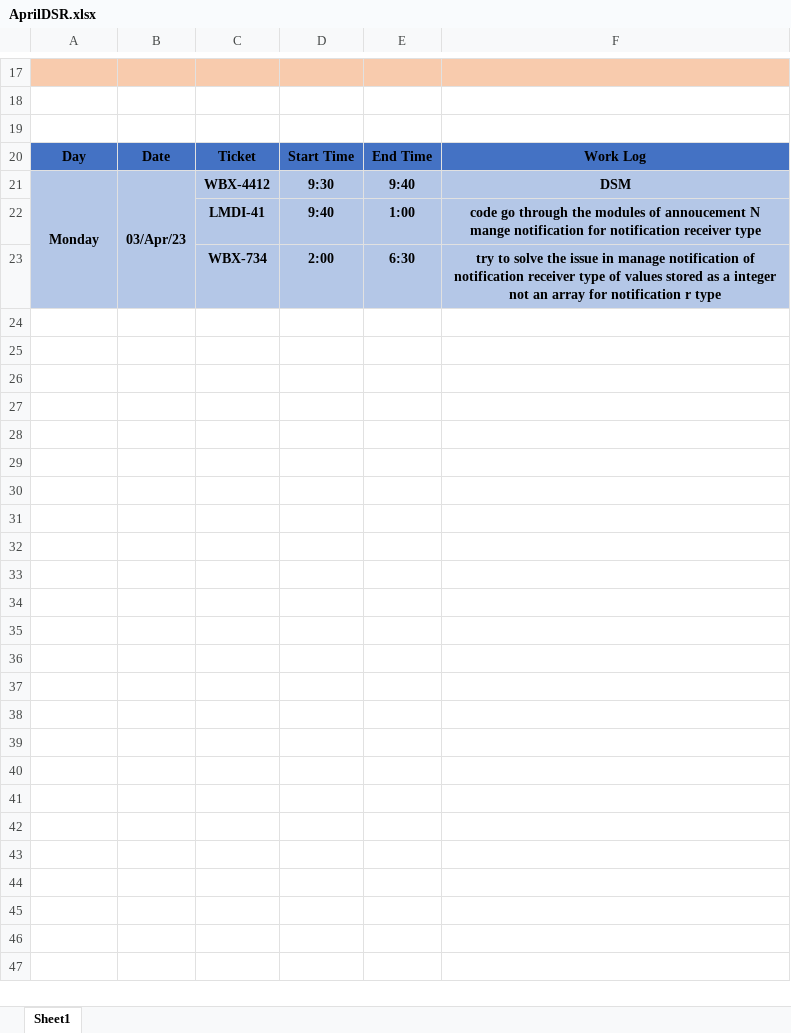
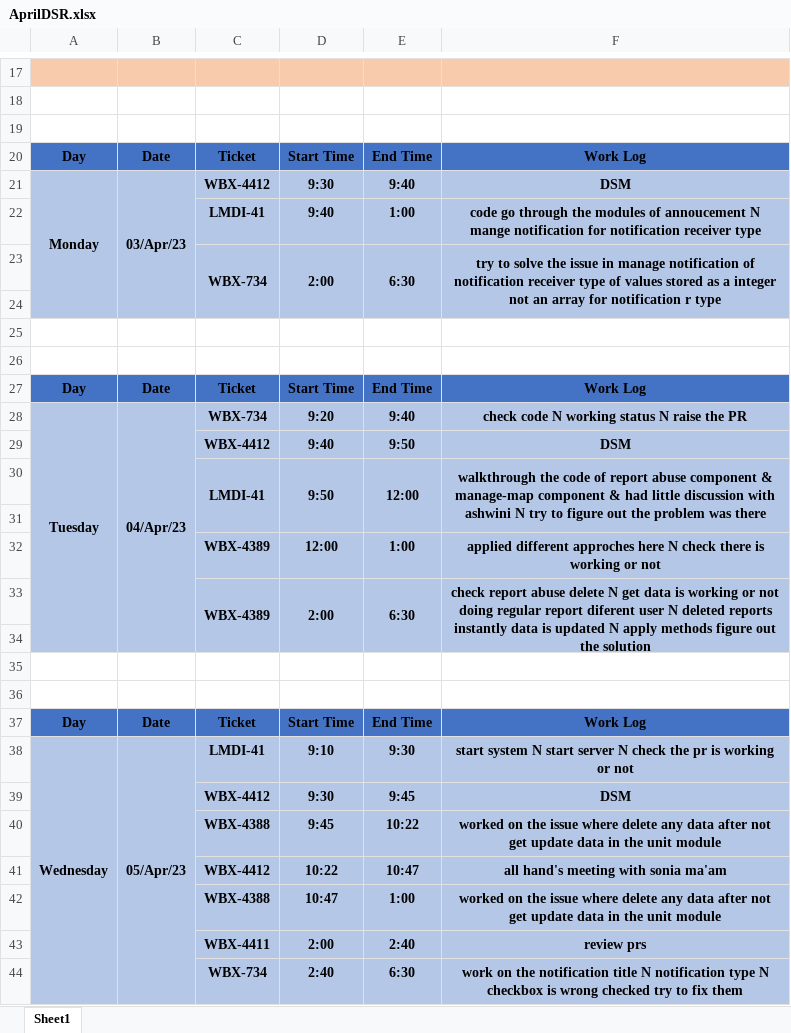
Before and after one commit to ankitkumargits/lmd2023dsr, an Excel workbook: 04_april/AprilDSR.xlsx, sheet Sheet1, drawn as a sheet; only a part is shown, gaps mark what is left out; values as stored, in another font and other column widths than the file's, no borders; the diff names each change by its address in the sheet, - before the commit and + after, or states it on an @@ line.

Commit message:
05 april dsr
dsr

```diff
--- a/04_april/AprilDSR.xlsx (sheet Sheet1)
+++ b/04_april/AprilDSR.xlsx (sheet Sheet1)
+C23:C24 merged
+D23:D24 merged
+E23:E24 merged
+F23:F24 merged
+row 24: (empty)
+row 25: (empty)
+row 26: (empty)
+row 27: Day | Date | Ticket | Start Time | End Time | Work Log
+row 28: Tuesday | 04/Apr/23 | WBX-734 | 9:20 | 9:40 | check code N working status N raise the PR
+row 29:  |  | WBX-4412 | 9:40 | 9:50 | DSM
+row 30:  |  | LMDI-41 | 9:50 | 12:00 | walkthrough the code of report abuse component & manage-map component & had little discussion with ashwini N try to figure out the problem was there
+row 31: (empty)
+row 32:  |  | WBX-4389 | 12:00 | 1:00 | applied different approches here N check there is working or not
+row 33:  |  | WBX-4389 | 2:00 | 6:30 | check report abuse delete N get data is working or not doing regular report diferent user N deleted reports instantly data is updated N apply methods figure out the solution
+row 34: (empty)
+row 35: (empty)
+row 36: (empty)
+row 37: Day | Date | Ticket | Start Time | End Time | Work Log
+row 38: Wednesday | 05/Apr/23 | LMDI-41 | 9:10 | 9:30 | start system N start server N check the pr is working or not
+row 39:  |  | WBX-4412 | 9:30 | 9:45 | DSM
+row 40:  |  | WBX-4388 | 9:45 | 10:22 | worked on the issue where delete any data after not get update data in the unit module
+row 41:  |  | WBX-4412 | 10:22 | 10:47 | all hand's meeting with sonia ma'am
+row 42:  |  | WBX-4388 | 10:47 | 1:00 | worked on the issue where delete any data after not get update data in the unit module
+row 43:  |  | WBX-4411 | 2:00 | 2:40 | review prs
+row 44:  |  | WBX-734 | 2:40 | 6:30 | work on the notification title N notification type N checkbox is wrong checked try to fix them
```
